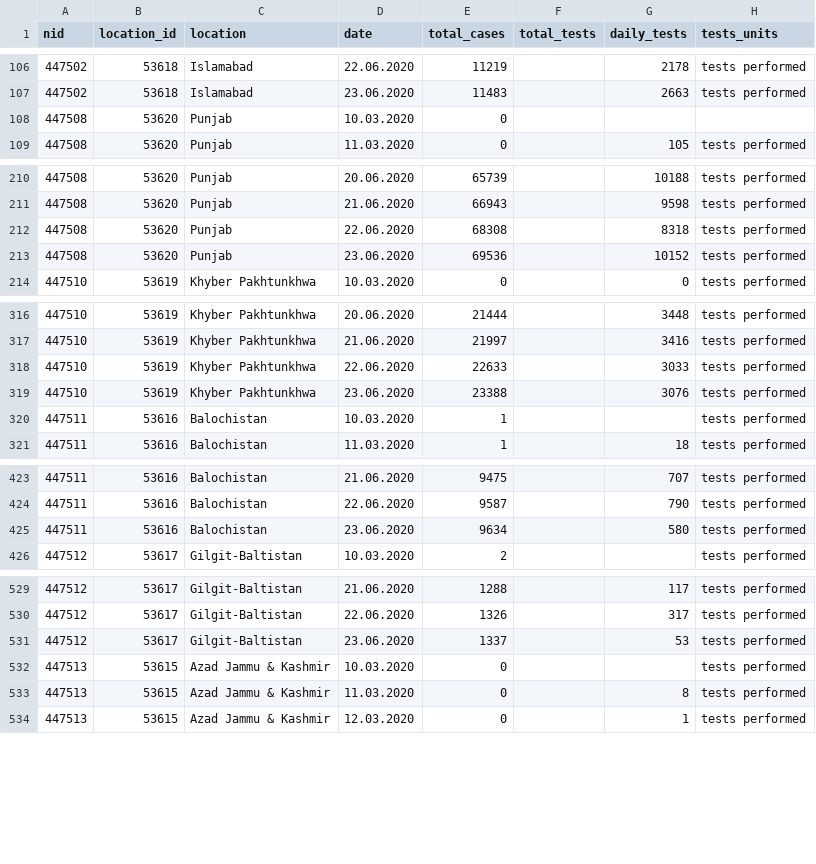
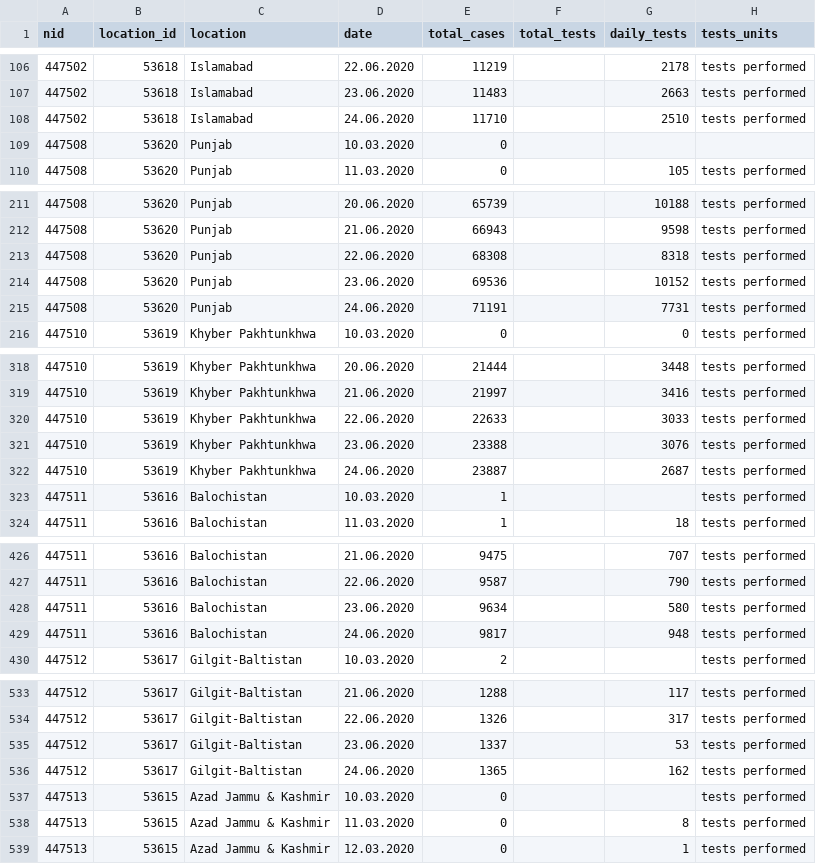
Before and after one commit to beoutbreakprepared/nCoV2019, a CSV file: testing/data/pakistan_subnationals/pakistan_admin1_tests.csv, drawn as a sheet; only a part is shown, gaps mark what is left out; the diff covers the shown part only.

```diff
--- a/testing/data/pakistan_subnationals/pakistan_admin1_tests.csv
+++ b/testing/data/pakistan_subnationals/pakistan_admin1_tests.csv
@@ -107,2 +107,3 @@ nid,location_id,location,date,total_cases,total_tests,daily_tests,tests_units
 447502,53618,Islamabad,23.06.2020,11483,,2663,tests performed
+447502,53618,Islamabad,24.06.2020,11710,,2510,tests performed
 447508,53620,Punjab,10.03.2020,0,,,
@@ -213,2 +214,3 @@ nid,location_id,location,date,total_cases,total_tests,daily_tests,tests_units
 447508,53620,Punjab,23.06.2020,69536,,10152,tests performed
+447508,53620,Punjab,24.06.2020,71191,,7731,tests performed
 447510,53619,Khyber Pakhtunkhwa,10.03.2020,0,,0,tests performed
@@ -319,2 +321,3 @@ nid,location_id,location,date,total_cases,total_tests,daily_tests,tests_units
 447510,53619,Khyber Pakhtunkhwa,23.06.2020,23388,,3076,tests performed
+447510,53619,Khyber Pakhtunkhwa,24.06.2020,23887,,2687,tests performed
 447511,53616,Balochistan,10.03.2020,1,,,tests performed
@@ -425,2 +428,3 @@ nid,location_id,location,date,total_cases,total_tests,daily_tests,tests_units
 447511,53616,Balochistan,23.06.2020,9634,,580,tests performed
+447511,53616,Balochistan,24.06.2020,9817,,948,tests performed
 447512,53617,Gilgit-Baltistan,10.03.2020,2,,,tests performed
@@ -531,2 +535,3 @@ nid,location_id,location,date,total_cases,total_tests,daily_tests,tests_units
 447512,53617,Gilgit-Baltistan,23.06.2020,1337,,53,tests performed
+447512,53617,Gilgit-Baltistan,24.06.2020,1365,,162,tests performed
 447513,53615,Azad Jammu & Kashmir,10.03.2020,0,,,tests performed
```
Also changed, not shown: 2 added rows elsewhere in this file, testing/data/barbados_tests.csv, testing/data/brazilian_subnationals/sergipe_tests.csv, 2 other files.
